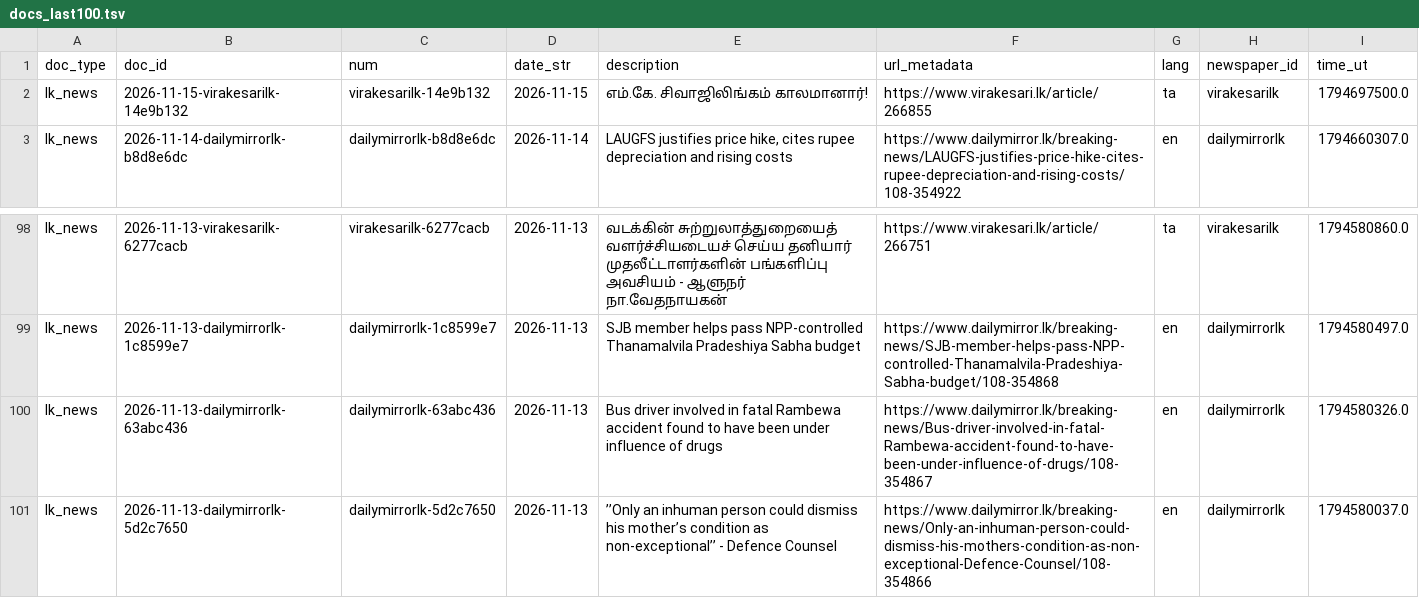
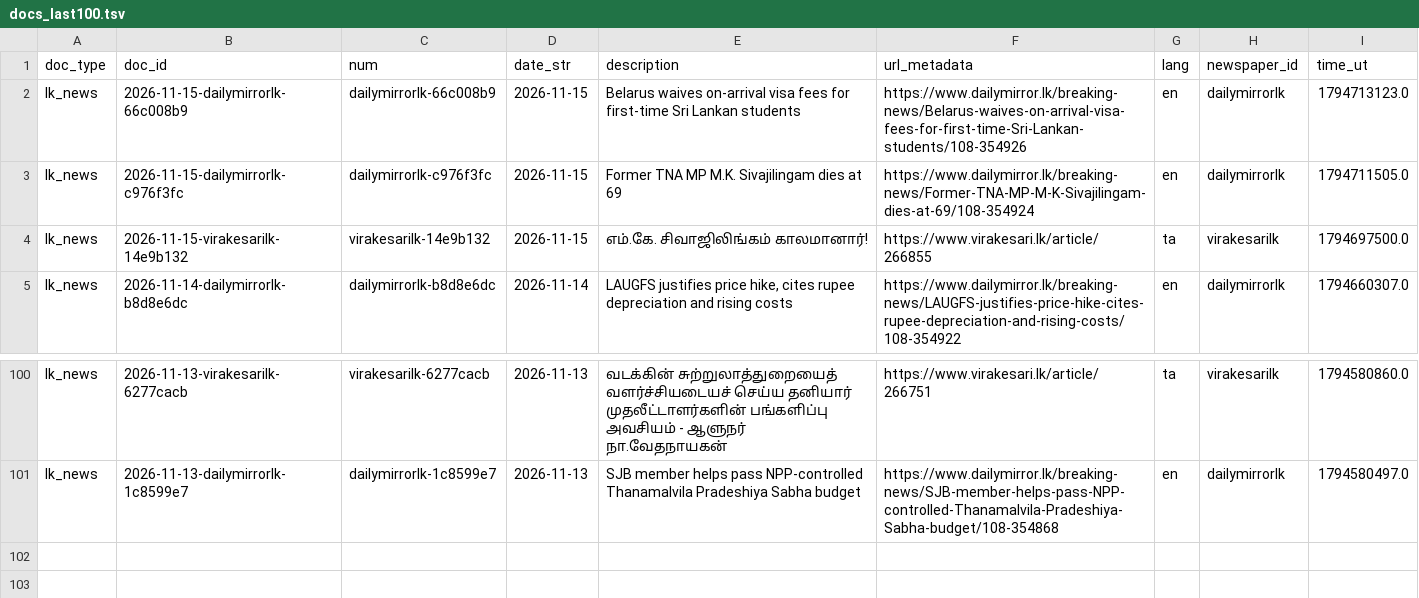
Before and after one commit to nuuuwan/lk_news, a TSV file: data/lk_news/docs_last100.tsv, drawn as a sheet; only a part is shown, gaps mark what is left out; removed rows and columns are numbered as before the commit, all else as after; the diff names each change by its address in the sheet, - before the commit and + after, or states it on an @@ line.

```diff
--- a/data/lk_news/docs_last100.tsv
+++ b/data/lk_news/docs_last100.tsv
+row 2: lk_news | 2026-11-15-dailymirrorlk-66c008b9 | dailymirrorlk-66c008b9 | 2026-11-15 | Belarus waives on-arrival visa fees for first-time Sri Lankan students | https://www.dailymirror.lk/breaking-news/Belarus-waives-on-arrival-visa-fees-for-first-time-Sri-Lankan-students/108-354926 | en | dailymirrorlk | 1794713123.0
+row 3: lk_news | 2026-11-15-dailymirrorlk-c976f3fc | dailymirrorlk-c976f3fc | 2026-11-15 | Former TNA MP M.K. Sivajilingam dies at 69 | https://www.dailymirror.lk/breaking-news/Former-TNA-MP-M-K-Sivajilingam-dies-at-69/108-354924 | en | dailymirrorlk | 1794711505.0
-row 100: lk_news | 2026-11-13-dailymirrorlk-63abc436 | dailymirrorlk-63abc436 | 2026-11-13 | Bus driver involved in fatal Rambewa accident found to have been under influence of drugs | https://www.dailymirror.lk/breaking-news/Bus-driver-involved-in-fatal-Rambewa-accident-found-to-have-been-under-influence-of-drugs/108-354867 | en | dailymirrorlk | 1794580326.0
-row 101: lk_news | 2026-11-13-dailymirrorlk-5d2c7650 | dailymirrorlk-5d2c7650 | 2026-11-13 | ’’Only an inhuman person could dismiss his mother’s condition as non-exceptional’’ - Defence Counsel | https://www.dailymirror.lk/breaking-news/Only-an-inhuman-person-could-dismiss-his-mothers-condition-as-non-exceptional-Defence-Counsel/108-354866 | en | dailymirrorlk | 1794580037.0
```
Also changed, not shown: data/lk_news/docs_last1000.tsv, 10 other files.
